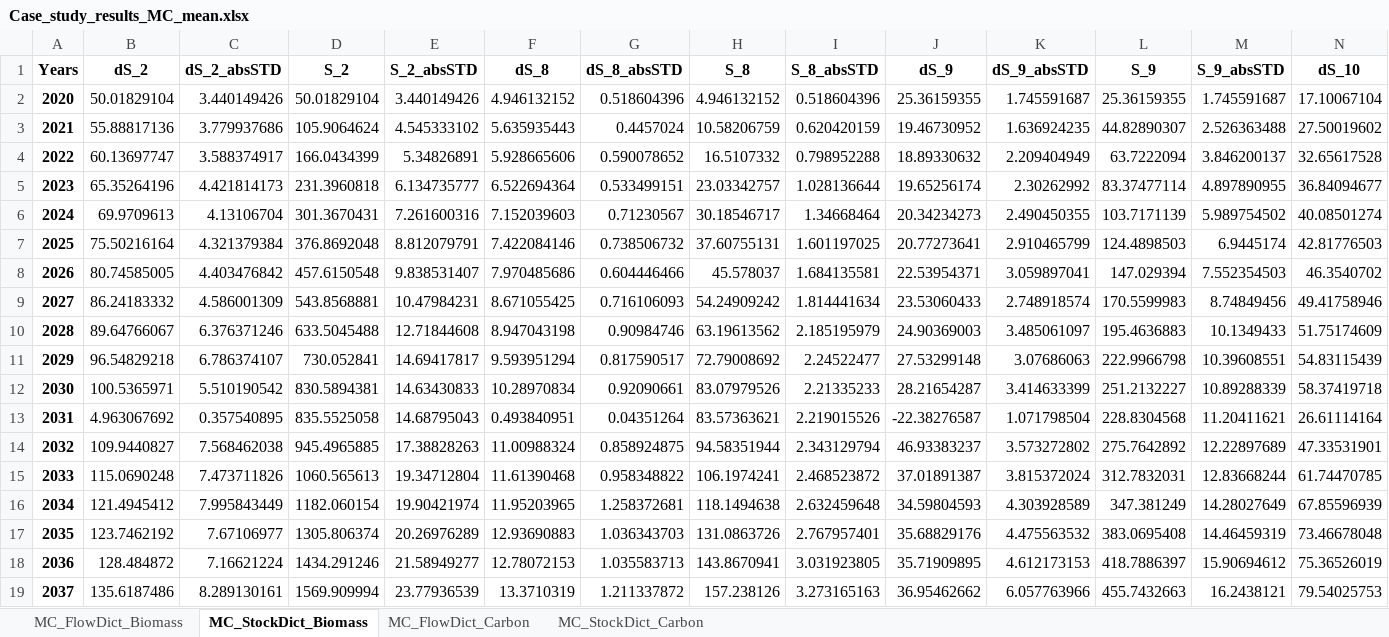
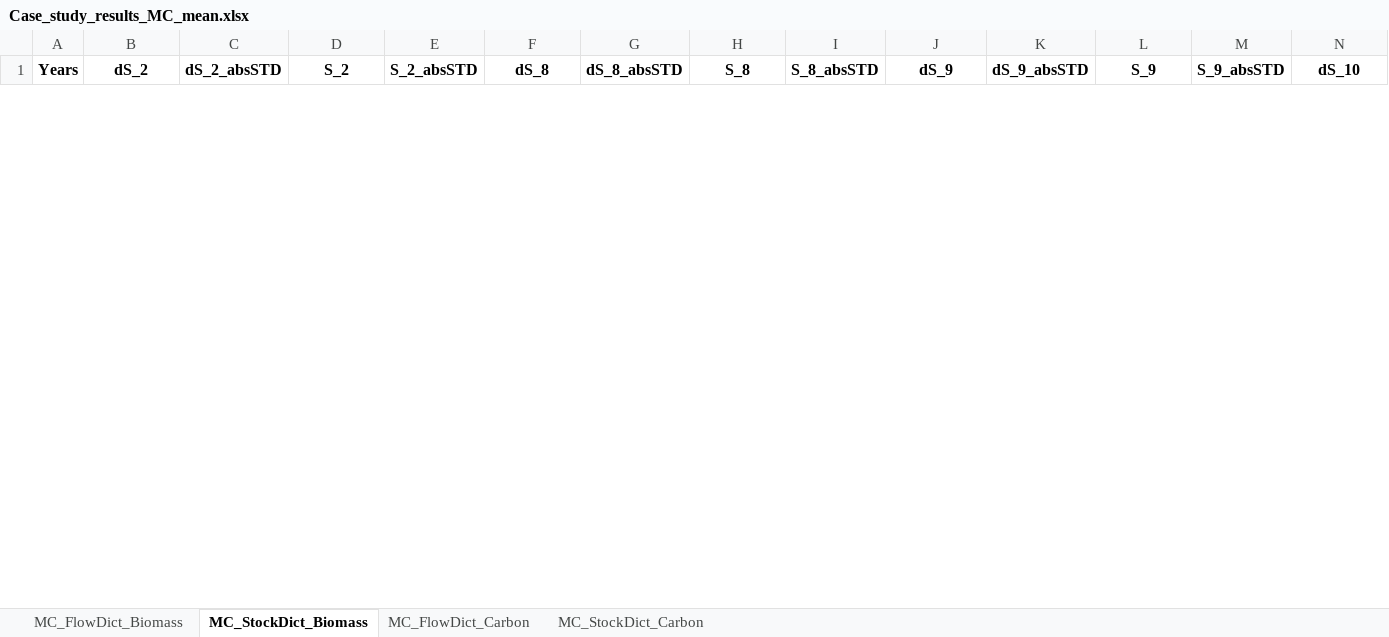
Before and after one commit to JScholz-tech/Biodym_JS, an Excel workbook: studies/case_study_bachelor_thesis/results/Case_study_results_MC_mean.xlsx, sheet MC_StockDict_Biomass, drawn as a sheet; only a part is shown; values as stored, in another font and other column widths than the file's, no borders; removed rows and columns are numbered as before the commit, all else as after; rows hold the shown columns only; the diff covers the shown part only; the diff names each change by its address in the sheet, - before the commit and + after, or states it on an @@ line.

```diff
--- a/studies/case_study_bachelor_thesis/results/Case_study_results_MC_mean.xlsx (sheet MC_StockDict_Biomass)
+++ b/studies/case_study_bachelor_thesis/results/Case_study_results_MC_mean.xlsx (sheet MC_StockDict_Biomass)
-row 2: 2020 | 50.01829104 | 3.440149426 | 50.01829104 | 3.440149426 | 4.946132152 | 0.518604396 | 4.946132152 | 0.518604396 | 25.36159355 | 1.745591687 | 25.36159355 | 1.745591687 | 17.10067104
-row 3: 2021 | 55.88817136 | 3.779937686 | 105.9064624 | 4.545333102 | 5.635935443 | 0.4457024 | 10.58206759 | 0.620420159 | 19.46730952 | 1.636924235 | 44.82890307 | 2.526363488 | 27.50019602
-row 4: 2022 | 60.13697747 | 3.588374917 | 166.0434399 | 5.34826891 | 5.928665606 | 0.590078652 | 16.5107332 | 0.798952288 | 18.89330632 | 2.209404949 | 63.7222094 | 3.846200137 | 32.65617528
-row 5: 2023 | 65.35264196 | 4.421814173 | 231.3960818 | 6.134735777 | 6.522694364 | 0.533499151 | 23.03342757 | 1.028136644 | 19.65256174 | 2.30262992 | 83.37477114 | 4.897890955 | 36.84094677
-row 6: 2024 | 69.9709613 | 4.13106704 | 301.3670431 | 7.261600316 | 7.152039603 | 0.71230567 | 30.18546717 | 1.34668464 | 20.34234273 | 2.490450355 | 103.7171139 | 5.989754502 | 40.08501274
-row 7: 2025 | 75.50216164 | 4.321379384 | 376.8692048 | 8.812079791 | 7.422084146 | 0.738506732 | 37.60755131 | 1.601197025 | 20.77273641 | 2.910465799 | 124.4898503 | 6.9445174 | 42.81776503
-row 8: 2026 | 80.74585005 | 4.403476842 | 457.6150548 | 9.838531407 | 7.970485686 | 0.604446466 | 45.578037 | 1.684135581 | 22.53954371 | 3.059897041 | 147.029394 | 7.552354503 | 46.3540702
-row 9: 2027 | 86.24183332 | 4.586001309 | 543.8568881 | 10.47984231 | 8.671055425 | 0.716106093 | 54.24909242 | 1.814441634 | 23.53060433 | 2.748918574 | 170.5599983 | 8.74849456 | 49.41758946
-row 10: 2028 | 89.64766067 | 6.376371246 | 633.5045488 | 12.71844608 | 8.947043198 | 0.90984746 | 63.19613562 | 2.185195979 | 24.90369003 | 3.485061097 | 195.4636883 | 10.1349433 | 51.75174609
-row 11: 2029 | 96.54829218 | 6.786374107 | 730.052841 | 14.69417817 | 9.593951294 | 0.817590517 | 72.79008692 | 2.24522477 | 27.53299148 | 3.07686063 | 222.9966798 | 10.39608551 | 54.83115439
-row 12: 2030 | 100.5365971 | 5.510190542 | 830.5894381 | 14.63430833 | 10.28970834 | 0.92090661 | 83.07979526 | 2.21335233 | 28.21654287 | 3.414633399 | 251.2132227 | 10.89288339 | 58.37419718
-row 13: 2031 | 4.963067692 | 0.357540895 | 835.5525058 | 14.68795043 | 0.493840951 | 0.04351264 | 83.57363621 | 2.219015526 | -22.38276587 | 1.071798504 | 228.8304568 | 11.20411621 | 26.61114164
-row 14: 2032 | 109.9440827 | 7.568462038 | 945.4965885 | 17.38828263 | 11.00988324 | 0.858924875 | 94.58351944 | 2.343129794 | 46.93383237 | 3.573272802 | 275.7642892 | 12.22897689 | 47.33531901
-row 15: 2033 | 115.0690248 | 7.473711826 | 1060.565613 | 19.34712804 | 11.61390468 | 0.958348822 | 106.1974241 | 2.468523872 | 37.01891387 | 3.815372024 | 312.7832031 | 12.83668244 | 61.74470785
-row 16: 2034 | 121.4945412 | 7.995843449 | 1182.060154 | 19.90421974 | 11.95203965 | 1.258372681 | 118.1494638 | 2.632459648 | 34.59804593 | 4.303928589 | 347.381249 | 14.28027649 | 67.85596939
-row 17: 2035 | 123.7462192 | 7.67106977 | 1305.806374 | 20.26976289 | 12.93690883 | 1.036343703 | 131.0863726 | 2.767957401 | 35.68829176 | 4.475563532 | 383.0695408 | 14.46459319 | 73.46678048
-row 18: 2036 | 128.484872 | 7.16621224 | 1434.291246 | 21.58949277 | 12.78072153 | 1.035583713 | 143.8670941 | 3.031923805 | 35.71909895 | 4.612173153 | 418.7886397 | 15.90694612 | 75.36526019
-row 19: 2037 | 135.6187486 | 8.289130161 | 1569.909994 | 23.77936539 | 13.3710319 | 1.211337872 | 157.238126 | 3.273165163 | 36.95462662 | 6.057763966 | 455.7432663 | 16.2438121 | 79.54025753
```
Also changed, not shown: 21 added rows and 3 removed rows elsewhere in this sheet, sheet MC_FlowDict_Biomass, sheet MC_FlowDict_Carbon, sheet MC_StockDict_Carbon, studies/case_study_bachelor_thesis/results/Case_study_results.xlsx, 1 other file.
